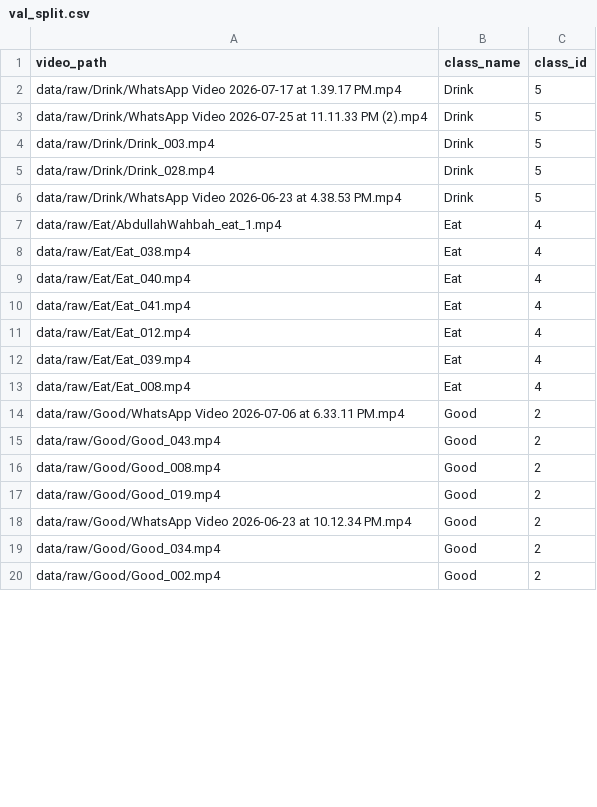
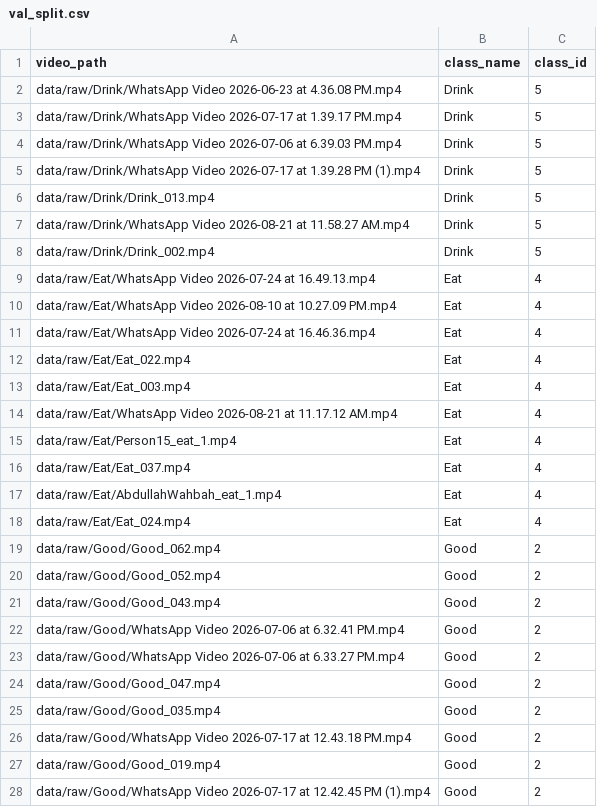
Before and after one commit to shenith084/Sinhala-Sign-Language-Detection-System, a CSV file: data/splits/val_split.csv, drawn as a sheet; only a part is shown; the diff covers the shown part only.

```diff
--- a/data/splits/val_split.csv
+++ b/data/splits/val_split.csv
@@ -1,20 +1,28 @@
 video_path,class_name,class_id
+data/raw/Drink/WhatsApp Video 2026-06-23 at 4.36.08 PM.mp4,Drink,5
 data/raw/Drink/WhatsApp Video 2026-07-17 at 1.39.17 PM.mp4,Drink,5
-data/raw/Drink/WhatsApp Video 2026-07-25 at 11.11.33 PM (2).mp4,Drink,5
-data/raw/Drink/Drink_003.mp4,Drink,5
-data/raw/Drink/Drink_028.mp4,Drink,5
-data/raw/Drink/WhatsApp Video 2026-06-23 at 4.38.53 PM.mp4,Drink,5
+data/raw/Drink/WhatsApp Video 2026-07-06 at 6.39.03 PM.mp4,Drink,5
+data/raw/Drink/WhatsApp Video 2026-07-17 at 1.39.28 PM (1).mp4,Drink,5
+data/raw/Drink/Drink_013.mp4,Drink,5
+data/raw/Drink/WhatsApp Video 2026-08-21 at 11.58.27 AM.mp4,Drink,5
+data/raw/Drink/Drink_002.mp4,Drink,5
+data/raw/Eat/WhatsApp Video 2026-07-24 at 16.49.13.mp4,Eat,4
+data/raw/Eat/WhatsApp Video 2026-08-10 at 10.27.09 PM.mp4,Eat,4
+data/raw/Eat/WhatsApp Video 2026-07-24 at 16.46.36.mp4,Eat,4
+data/raw/Eat/Eat_022.mp4,Eat,4
+data/raw/Eat/Eat_003.mp4,Eat,4
+data/raw/Eat/WhatsApp Video 2026-08-21 at 11.17.12 AM.mp4,Eat,4
+data/raw/Eat/Person15_eat_1.mp4,Eat,4
+data/raw/Eat/Eat_037.mp4,Eat,4
 data/raw/Eat/AbdullahWahbah_eat_1.mp4,Eat,4
-data/raw/Eat/Eat_038.mp4,Eat,4
-data/raw/Eat/Eat_040.mp4,Eat,4
-data/raw/Eat/Eat_041.mp4,Eat,4
-data/raw/Eat/Eat_012.mp4,Eat,4
-data/raw/Eat/Eat_039.mp4,Eat,4
-data/raw/Eat/Eat_008.mp4,Eat,4
-data/raw/Good/WhatsApp Video 2026-07-06 at 6.33.11 PM.mp4,Good,2
+data/raw/Eat/Eat_024.mp4,Eat,4
+data/raw/Good/Good_062.mp4,Good,2
+data/raw/Good/Good_052.mp4,Good,2
 data/raw/Good/Good_043.mp4,Good,2
-data/raw/Good/Good_008.mp4,Good,2
+data/raw/Good/WhatsApp Video 2026-07-06 at 6.32.41 PM.mp4,Good,2
+data/raw/Good/WhatsApp Video 2026-07-06 at 6.33.27 PM.mp4,Good,2
+data/raw/Good/Good_047.mp4,Good,2
+data/raw/Good/Good_035.mp4,Good,2
+data/raw/Good/WhatsApp Video 2026-07-17 at 12.43.18 PM.mp4,Good,2
 data/raw/Good/Good_019.mp4,Good,2
-data/raw/Good/WhatsApp Video 2026-06-23 at 10.12.34 PM.mp4,Good,2
-data/raw/Good/Good_034.mp4,Good,2
-data/raw/Good/Good_002.mp4,Good,2
+data/raw/Good/WhatsApp Video 2026-07-17 at 12.42.45 PM (1).mp4,Good,2
```
Also changed, not shown: 15 added rows, 6 removed rows and 29 edited cells elsewhere in this file, data/splits/test_split.csv, 55 other files.
